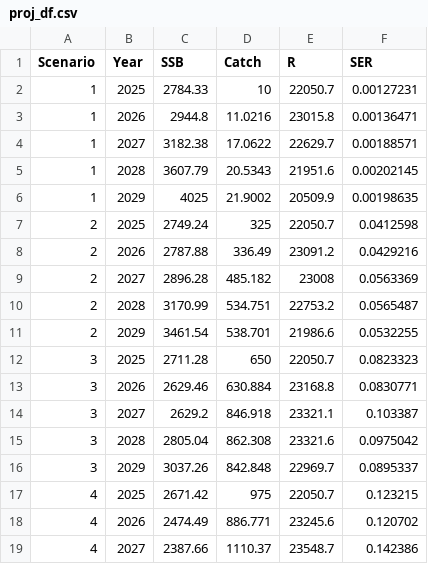
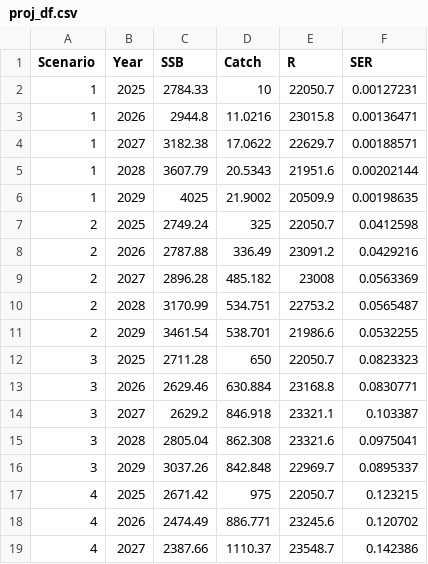
Before and after one commit to noaa-afsc/EBS_pollock, a CSV file: runs/ftnir2/proj_df.csv, drawn as a sheet; only a part is shown.

```diff
--- a/runs/ftnir2/proj_df.csv
+++ b/runs/ftnir2/proj_df.csv
@@ -4,3 +4,3 @@ Scenario, Year, SSB, Catch, R, SER
 1,2027,3182.38,17.0622,22629.7,0.00188571
-1,2028,3607.79,20.5343,21951.6,0.00202145
+1,2028,3607.79,20.5343,21951.6,0.00202144
 1,2029,4025,21.9002,20509.9,0.00198635
@@ -14,3 +14,3 @@ Scenario, Year, SSB, Catch, R, SER
 3,2027,2629.2,846.918,23321.1,0.103387
-3,2028,2805.04,862.308,23321.6,0.0975042
+3,2028,2805.04,862.308,23321.6,0.0975041
 3,2029,3037.26,842.848,22969.7,0.0895337
```
Also changed, not shown: runs/ftnir1/proj_df.csv, 41 other files.
